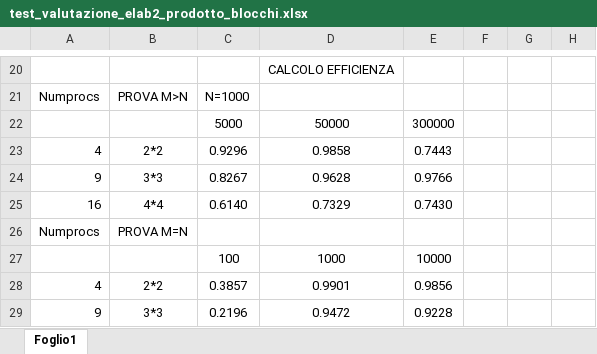
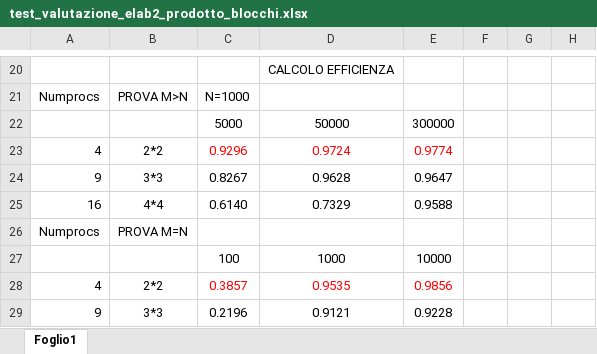
Before and after one commit to fabiolb8/Calcolo-Parallelo, an Excel workbook: elaborati MPI/elaborato_2/prodotto_matrice_vettore_blocchi/test_valutazione_elab2_prodotto_blocchi.xlsx, sheet Foglio1, drawn as a sheet; only a part is shown, gaps mark what is left out; values as stored, in another font and other column widths than the file's, no borders; charts and pictures not drawn; the diff covers the shown part only; the diff names each change by its address in the sheet, - before the commit and + after, or states it on an @@ line.

Commit message:
Tabella excel el2 blocchi

```diff
--- a/elaborati MPI/elaborato_2/prodotto_matrice_vettore_blocchi/test_valutazione_elab2_prodotto_blocchi.xlsx (sheet Foglio1)
+++ b/elaborati MPI/elaborato_2/prodotto_matrice_vettore_blocchi/test_valutazione_elab2_prodotto_blocchi.xlsx (sheet Foglio1)
-C23:E23 text colour: black
+C23:E23 text colour: #FF0000
-D23: 0.9858
+D23: 0.9724
-E23: 0.7443
+E23: 0.9774
-E24: 0.9766
+E24: 0.9647
-E25: 0.7430
+E25: 0.9588
-C28:E28 text colour: black
+C28:E28 text colour: #FF0000
-D28: 0.9901
+D28: 0.9535
-D29: 0.9472
+D29: 0.9121
```
Also changed, not shown: 26 edited cells and cell formats elsewhere in this sheet, charts or pictures.
